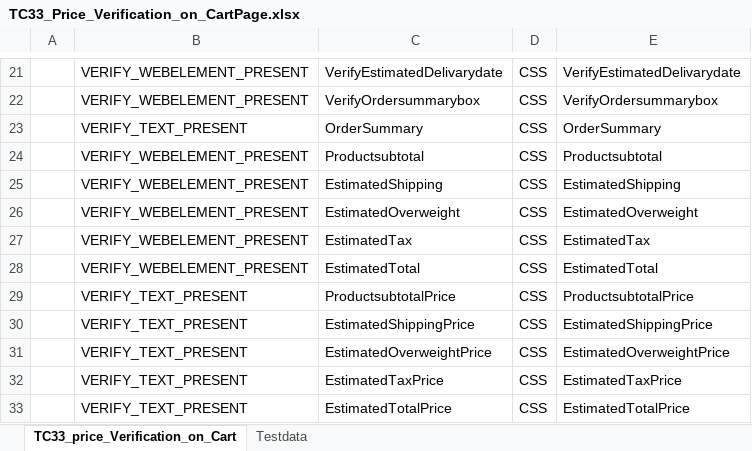
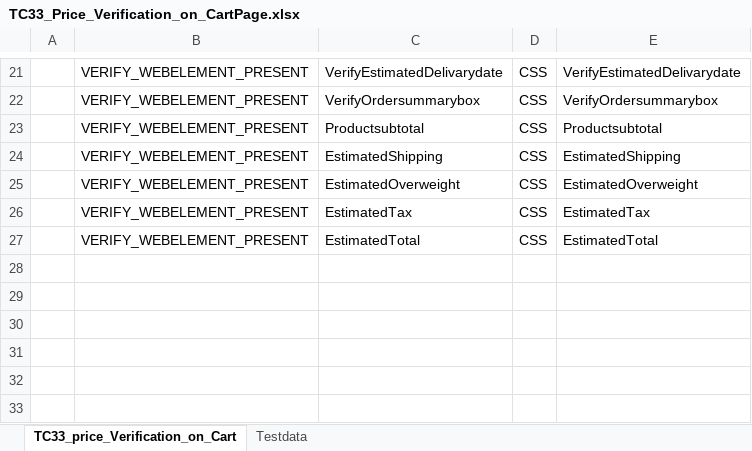
Before and after one commit to RKLogixal/KAMAN_ECTEST_IE_SANITY, an Excel workbook: Input_files/Actual_testcases/Kaman/ECTEST/ALL_PAGES/END_TO_END/TC33_Price_Verification_on_CartPage.xlsx, sheet TC33_price_Verification_on_Cart, drawn as a sheet; only a part is shown, gaps mark what is left out; values as stored, in another font and other column widths than the file's, no borders; the diff names each change by its address in the sheet, - before the commit and + after, or states it on an @@ line.

```diff
--- a/Input_files/Actual_testcases/Kaman/ECTEST/ALL_PAGES/END_TO_END/TC33_Price_Verification_on_CartPage.xlsx (sheet TC33_price_Verification_on_Cart)
+++ b/Input_files/Actual_testcases/Kaman/ECTEST/ALL_PAGES/END_TO_END/TC33_Price_Verification_on_CartPage.xlsx (sheet TC33_price_Verification_on_Cart)
-row 23:  | VERIFY_TEXT_PRESENT | OrderSummary | CSS | OrderSummary
-row 29:  | VERIFY_TEXT_PRESENT | ProductsubtotalPrice | CSS | ProductsubtotalPrice
-row 30:  | VERIFY_TEXT_PRESENT | EstimatedShippingPrice | CSS | EstimatedShippingPrice
-row 31:  | VERIFY_TEXT_PRESENT | EstimatedOverweightPrice | CSS | EstimatedOverweightPrice
-row 32:  | VERIFY_TEXT_PRESENT | EstimatedTaxPrice | CSS | EstimatedTaxPrice
-row 33:  | VERIFY_TEXT_PRESENT | EstimatedTotalPrice | CSS | EstimatedTotalPrice
```
Also changed, not shown: Input_files/Actual_testcases/Kaman/ECTEST/ALL_PAGES/END_TO_END/TC24_Verify_PDP_Page.xlsx.
